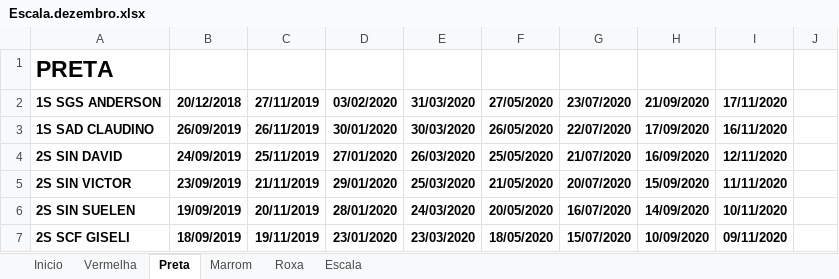
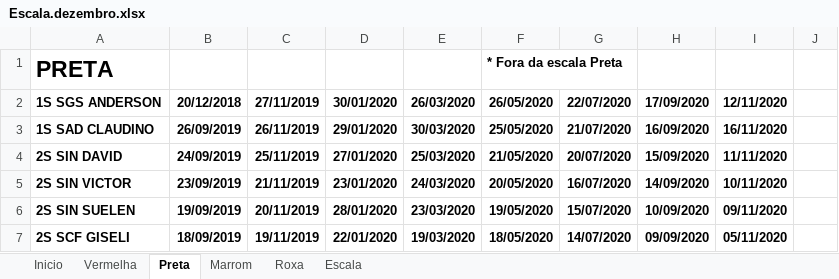
Before and after one commit to coelhocta/Escala, an Excel workbook: Escala.dezembro.xlsx, sheet Preta, drawn as a sheet; only a part is shown; values as stored, in another font and other column widths than the file's, no borders; the diff covers the shown part only; the diff names each change by its address in the sheet, - before the commit and + after, or states it on an @@ line.

```diff
--- a/Escala.dezembro.xlsx (sheet Preta)
+++ b/Escala.dezembro.xlsx (sheet Preta)
-F1: (empty)
+F1: * Fora da escala Preta
-D2: 03/02/2020
+D2: 30/01/2020
-E2: 31/03/2020
+E2: 26/03/2020
-F2: 27/05/2020
+F2: 26/05/2020
-G2: 23/07/2020
+G2: 22/07/2020
-H2: 21/09/2020
+H2: 17/09/2020
-I2: 17/11/2020
+I2: 12/11/2020
-D3: 30/01/2020
+D3: 29/01/2020
-F3: 26/05/2020
+F3: 25/05/2020
-G3: 22/07/2020
+G3: 21/07/2020
-H3: 17/09/2020
+H3: 16/09/2020
-E4: 26/03/2020
+E4: 25/03/2020
-F4: 25/05/2020
+F4: 21/05/2020
-G4: 21/07/2020
+G4: 20/07/2020
-H4: 16/09/2020
+H4: 15/09/2020
-I4: 12/11/2020
+I4: 11/11/2020
-D5: 29/01/2020
+D5: 23/01/2020
-E5: 25/03/2020
+E5: 24/03/2020
-F5: 21/05/2020
+F5: 20/05/2020
-G5: 20/07/2020
+G5: 16/07/2020
-H5: 15/09/2020
+H5: 14/09/2020
-I5: 11/11/2020
+I5: 10/11/2020
-E6: 24/03/2020
+E6: 23/03/2020
-F6: 20/05/2020
+F6: 19/05/2020
-G6: 16/07/2020
+G6: 15/07/2020
-H6: 14/09/2020
+H6: 10/09/2020
-I6: 10/11/2020
+I6: 09/11/2020
-D7: 23/01/2020
+D7: 22/01/2020
-E7: 23/03/2020
+E7: 19/03/2020
-G7: 15/07/2020
+G7: 14/07/2020
-H7: 10/09/2020
+H7: 09/09/2020
-I7: 09/11/2020
+I7: 05/11/2020
```
Also changed, not shown: 1 added row, 1 removed row and 172 edited cells elsewhere in this sheet, sheet Escala, sheet Marrom, Escala.xlsx, 1 other file.
